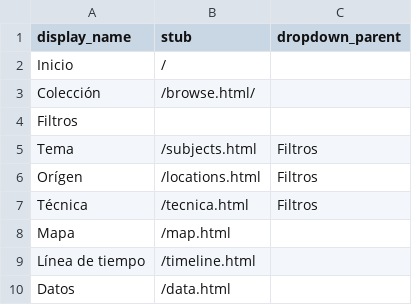
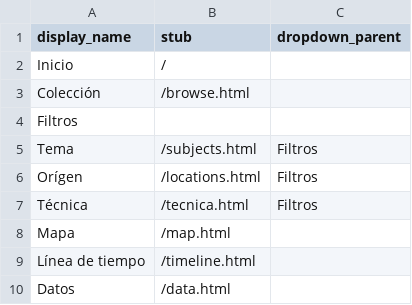
Before and after one commit to cdigitaljaveriana/museogif, a CSV file: _data/config-nav.csv, drawn as a sheet.

Commit message:
Update config-nav.csv

```diff
--- a/_data/config-nav.csv
+++ b/_data/config-nav.csv
@@ -2,3 +2,3 @@ display_name,stub,dropdown_parent
 Inicio,/,
-Colección,/browse.html/,
+Colección,/browse.html,
 Filtros,,
```
